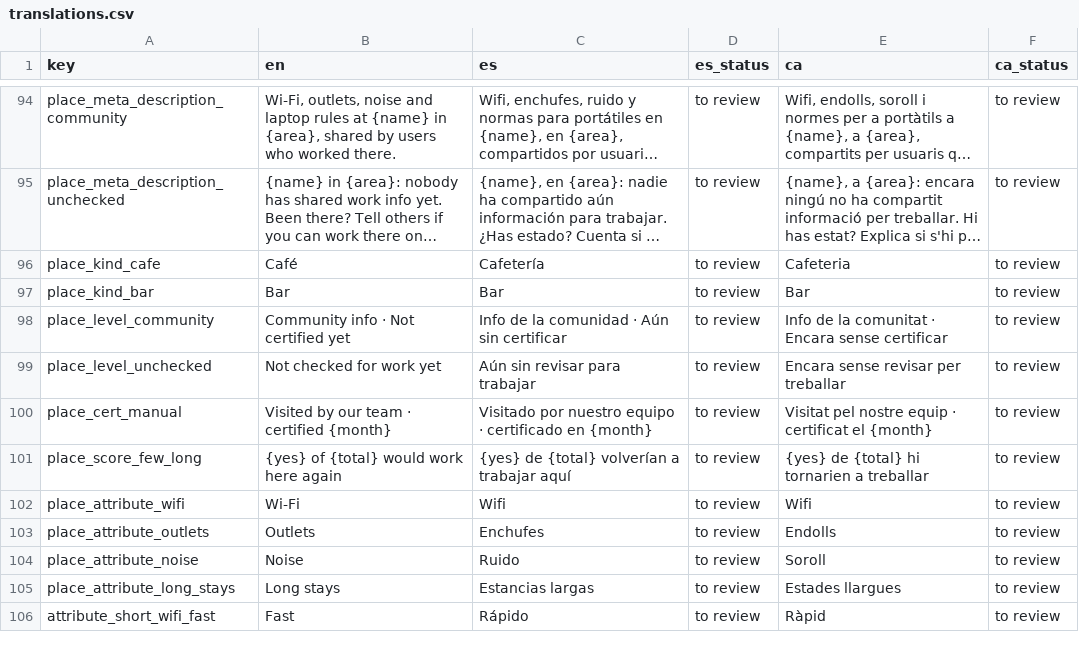
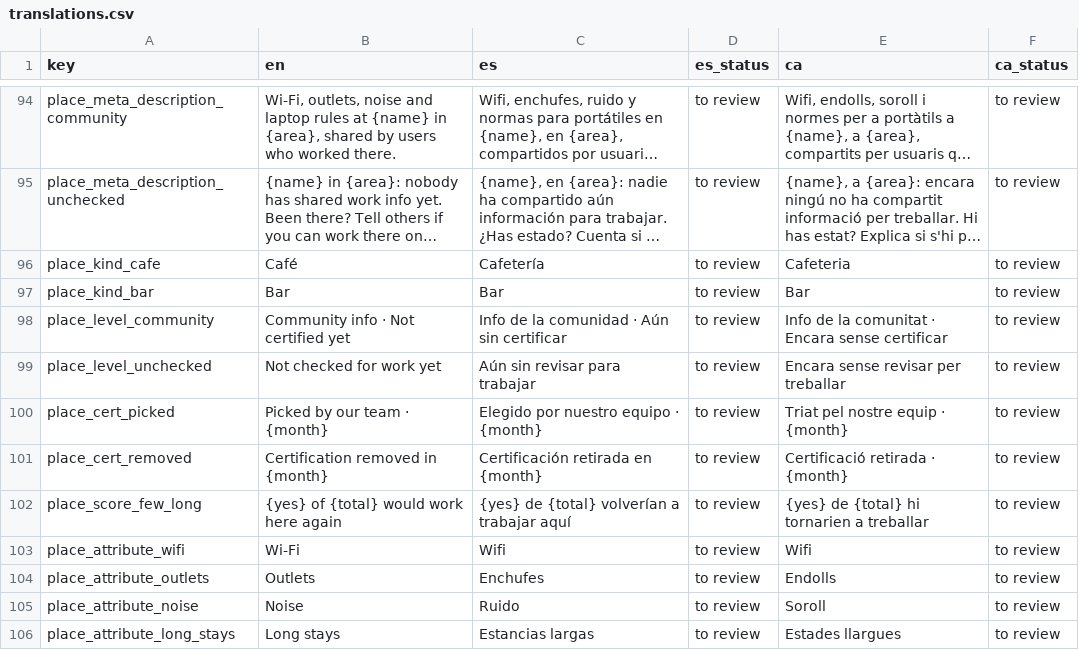
Before and after one commit to smafff91/out-of-office, a CSV file: docs/translations/translations.csv, drawn as a sheet; only a part is shown, gaps mark what is left out; the shorter side is filled out with more unchanged rows; long unchanged cells end in ….

```diff
--- a/docs/translations/translations.csv
+++ b/docs/translations/translations.csv
@@ -99,3 +99,4 @@ place_level_community,Community info · Not certified yet,Info de la comunidad
 place_level_unchecked,Not checked for work yet,Aún sin revisar para trabajar,to review,Encara sense revisar per treballar,to review
-place_cert_manual,Visited by our team · certified {month},Visitado por nuestro equipo · certificado en {month},to review,Visitat pel nostre equip · certificat el {month},to review
+place_cert_picked,Picked by our team · {month},Elegido por nuestro equipo · {month},to review,Triat pel nostre equip · {month},to review
+place_cert_removed,Certification removed in {month},Certificación retirada en {month},to review,Certificació retirada · {month},to review
 place_score_few_long,{yes} of {total} would work here again,{yes} de {total} volverían a trabajar aquí,to review,{yes} de {total} hi tornarien a treballar,to review
```
Also changed, not shown: 37 other files.
